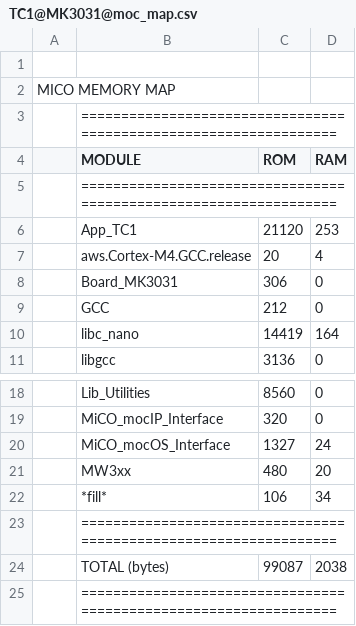
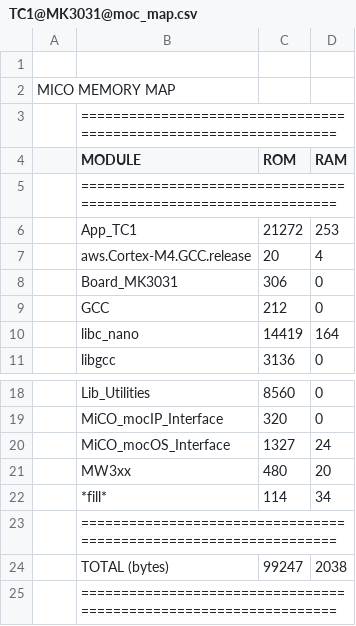
Before and after one commit to IoTDevice/phicomm_tc1_a1, a CSV file: build/TC1@MK3031@moc/binary/TC1@MK3031@moc_map.csv, drawn as a sheet; only a part is shown, gaps mark what is left out.

```diff
--- a/build/TC1@MK3031@moc/binary/TC1@MK3031@moc_map.csv
+++ b/build/TC1@MK3031@moc/binary/TC1@MK3031@moc_map.csv
@@ -5,3 +5,3 @@
 |=================================================================|
-| App_TC1                                  | 21120     | 253      |
+| App_TC1                                  | 21272     | 253      |
 | aws.Cortex-M4.GCC.release                | 20        | 4        |
@@ -21,5 +21,5 @@
 | MW3xx                                    | 480       | 20       |
-| *fill*                                   | 106       | 34       |
+| *fill*                                   | 114       | 34       |
 |=================================================================|
-| TOTAL (bytes)                            | 99087     | 2038     |
+| TOTAL (bytes)                            | 99247     | 2038     |
 |=================================================================|
```
Also changed, not shown: 46 other files.
